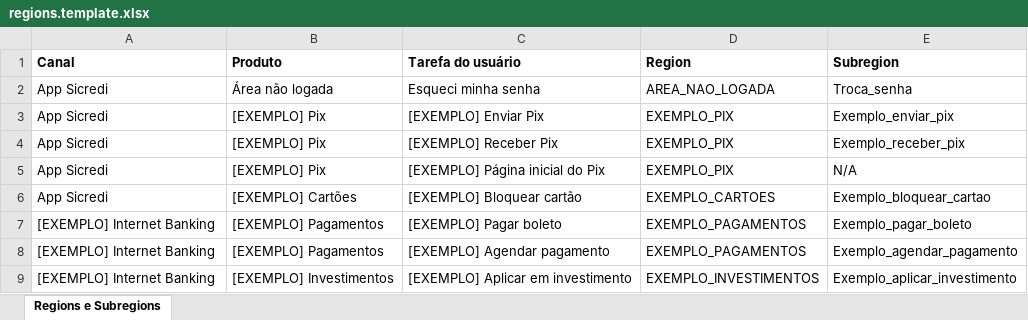
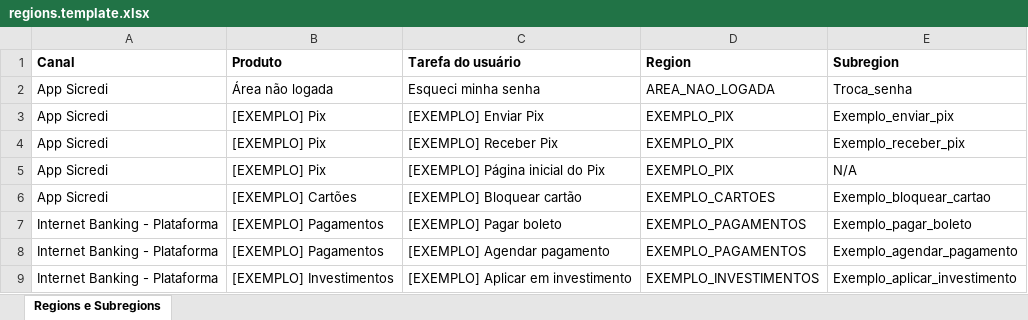
Before and after one commit to mauricinhoh/Plugin-de-especifica-o---Figma, an Excel workbook: src/tagueamento/data/regions.template.xlsx, sheet Regions e Subregions, drawn as a sheet; values as stored, in another font and other column widths than the file's, no borders; table styles not drawn; the diff names each change by its address in the sheet, - before the commit and + after, or states it on an @@ line.

```diff
--- a/src/tagueamento/data/regions.template.xlsx (sheet Regions e Subregions)
+++ b/src/tagueamento/data/regions.template.xlsx (sheet Regions e Subregions)
-A7:A9 (Canal): [EXEMPLO] Internet Banking
+A7:A9 (Canal): Internet Banking - Plataforma
```
Also changed, not shown: 2 other files.
